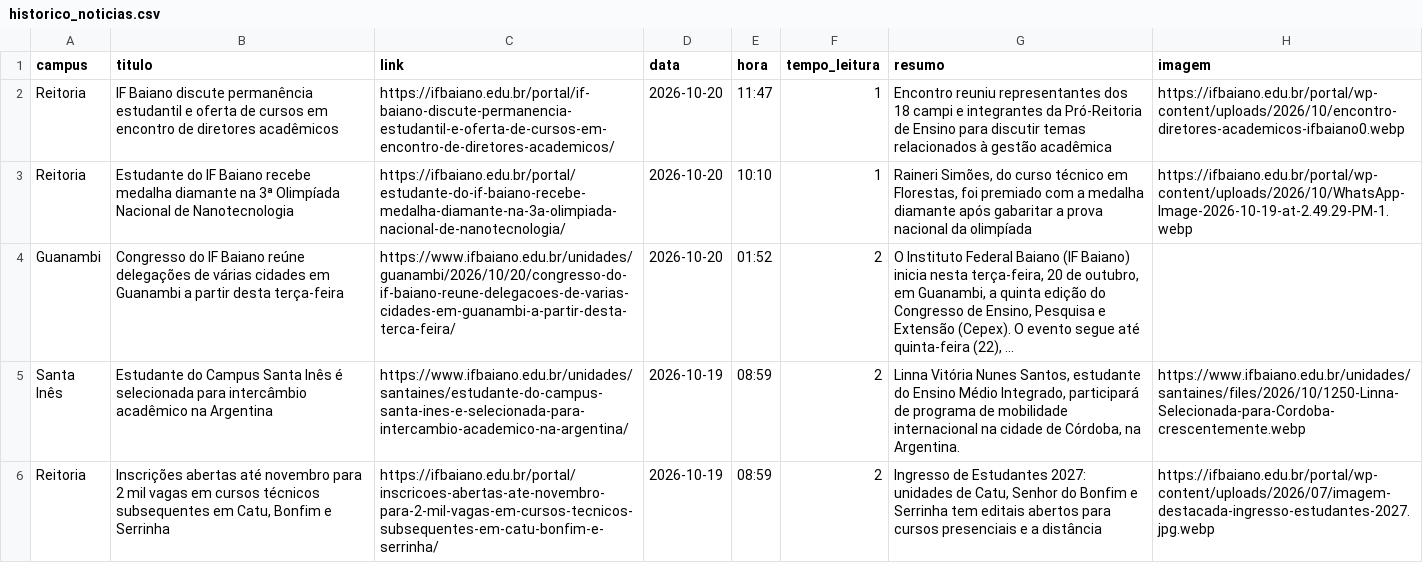
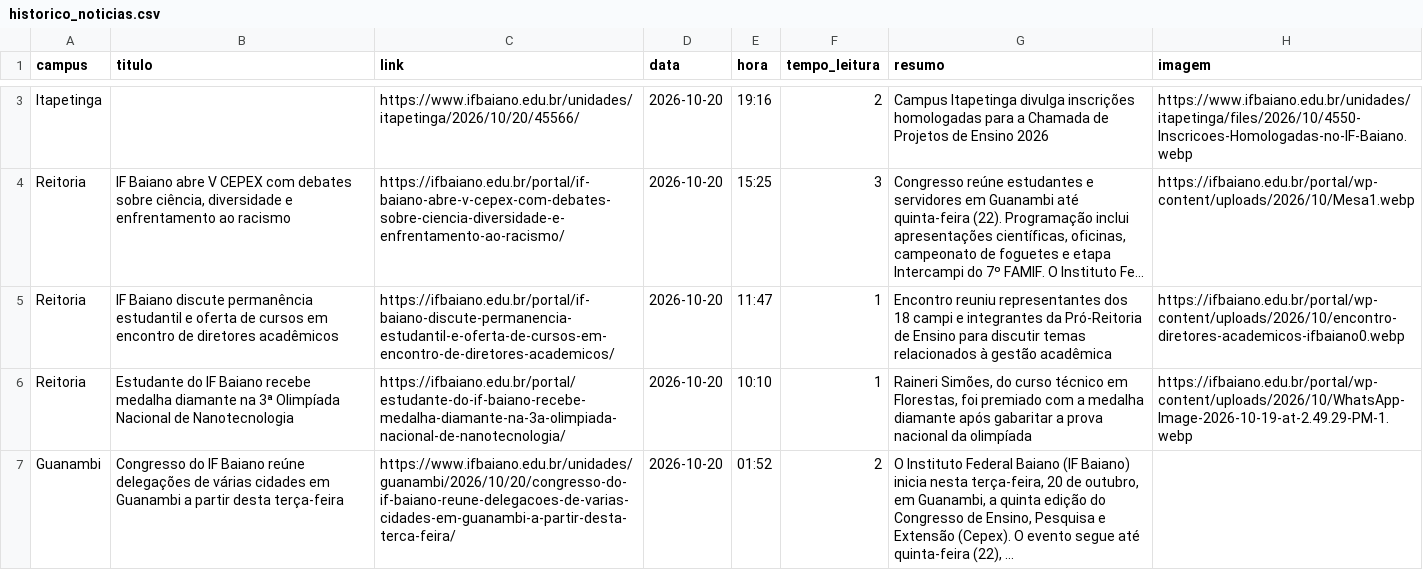
Before and after one commit to ascomifbaiano/jornal-bembaiano, a CSV file: data/historico_noticias.csv, drawn as a sheet; only a part is shown, gaps mark what is left out; the shorter side is filled out with more unchanged rows; the diff covers the shown part only; the diff names each change by its address in the sheet, - before the commit and + after, or states it on an @@ line.

```diff
--- a/data/historico_noticias.csv
+++ b/data/historico_noticias.csv
+row 3: Itapetinga |  | https://www.ifbaiano.edu.br/unidades/itapetinga/2026/10/20/45566/ | 2026-10-20 | 19:16 | 2 | Campus Itapetinga divulga inscrições homologadas para a Chamada de Projetos de Ensino 2026 | https://www.ifbaiano.edu.br/unidades/itapetinga/files/2026/10/4550-Inscricoes-Homologadas-no-IF-Baiano.webp
+row 4: Reitoria | IF Baiano abre V CEPEX com debates sobre ciência, diversidade e enfrentamento ao racismo | https://ifbaiano.edu.br/portal/if-baiano-abre-v-cepex-com-debates-sobre-ciencia-diversidade-e-enfrentamento-ao-racismo/ | 2026-10-20 | 15:25 | 3 | Congresso reúne estudantes e servidores em Guanambi até quinta-feira (22). Programação inclui apresentações científicas, oficinas, campeonato de foguetes e etapa Intercampi do 7º FAMIF. O Instituto Fe... | https://ifbaiano.edu.br/portal/wp-content/uploads/2026/10/Mesa1.webp
```
Also changed, not shown: 1 added row and 3 removed rows elsewhere in this file.
